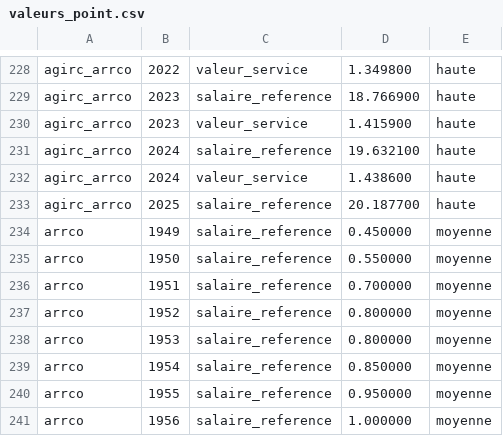
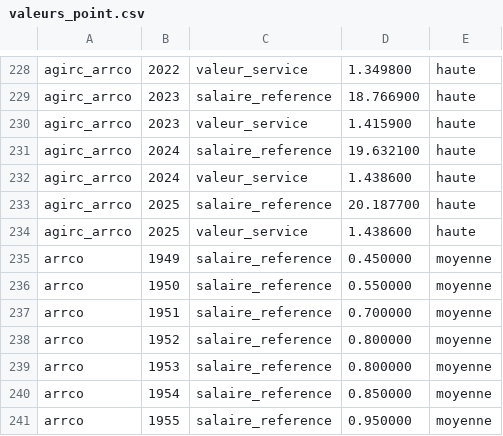
Before and after one commit to wald52/retraitecomptenotionelle, a CSV file: data/reference/regimes/valeurs_point.csv, drawn as a sheet; only a part is shown, gaps mark what is left out; the shorter side is filled out with more unchanged rows; the diff names each change by its address in the sheet, - before the commit and + after, or states it on an @@ line.

```diff
--- a/data/reference/regimes/valeurs_point.csv
+++ b/data/reference/regimes/valeurs_point.csv
+row 234: agirc_arrco | 2025 | valeur_service | 1.438600 | haute
```
Also changed, not shown: 10 other files.
